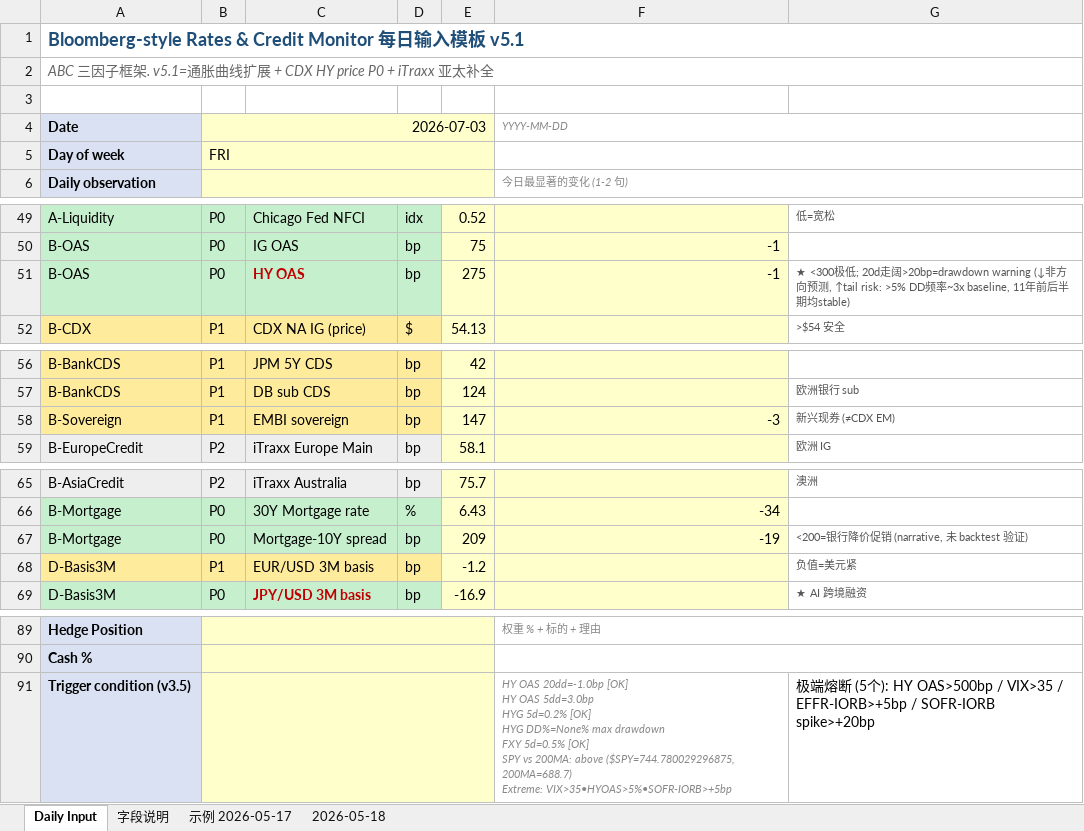
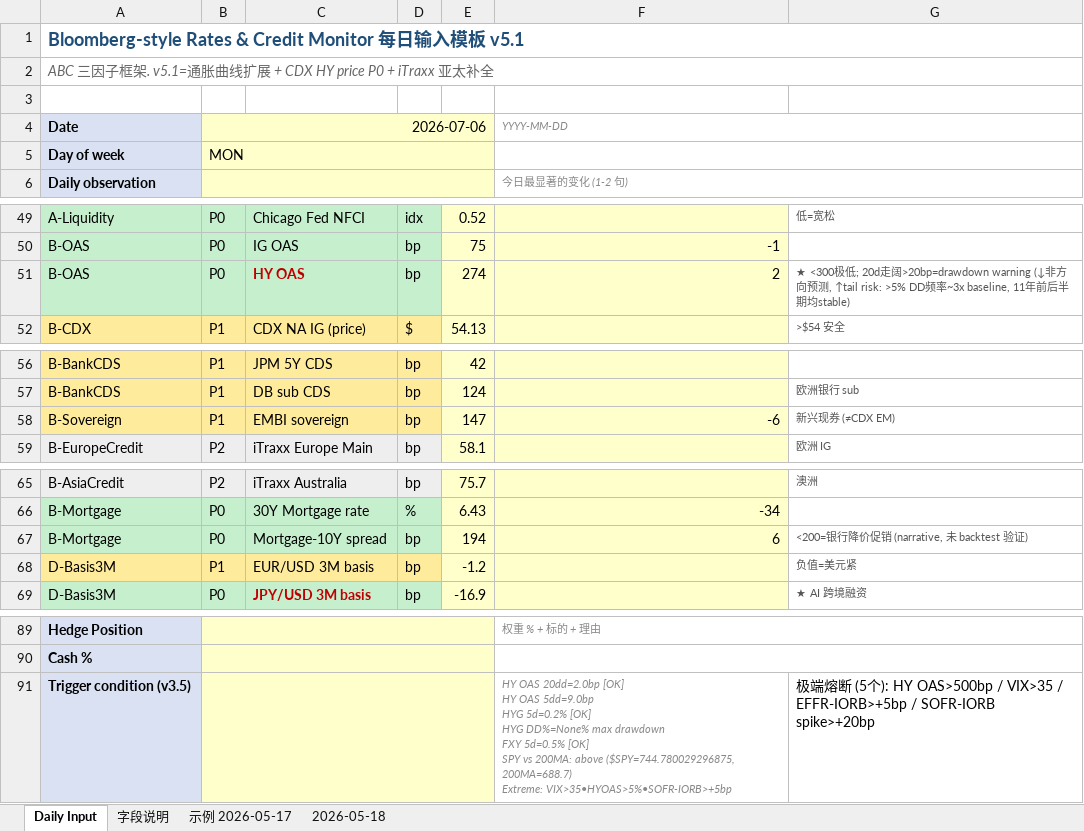
Before and after one commit to slowqqwin-beep/liquidity-monitor, an Excel workbook: template_cleaned_v2.xlsx, sheet Daily Input, drawn as a sheet; only a part is shown, gaps mark what is left out; values as stored, in another font and other column widths than the file's, no borders; ↵ is a line break in a cell; the diff covers the shown part only; the diff names each change by its address in the sheet, - before the commit and + after, or states it on an @@ line.

```diff
--- a/template_cleaned_v2.xlsx (sheet Daily Input)
+++ b/template_cleaned_v2.xlsx (sheet Daily Input)
-B4: 2026-07-03
+B4: 2026-07-06
-B5: FRI
+B5: MON
-E51: 275
+E51: 274
-F51: -1
+F51: 2
-F58: -3
+F58: -6
-E67: 209
+E67: 194
-F67: -19
+F67: 6
-F91: HY OAS 20dd=-1.0bp [OK] ↵ HY OAS 5dd=3.0bp ↵ HYG 5d=0.2%…
+F91: HY OAS 20dd=2.0bp [OK] ↵ HY OAS 5dd=9.0bp ↵ HYG 5d=0.2%…
```
Also changed, not shown: 22 edited cells elsewhere in this sheet, 5 other files.
